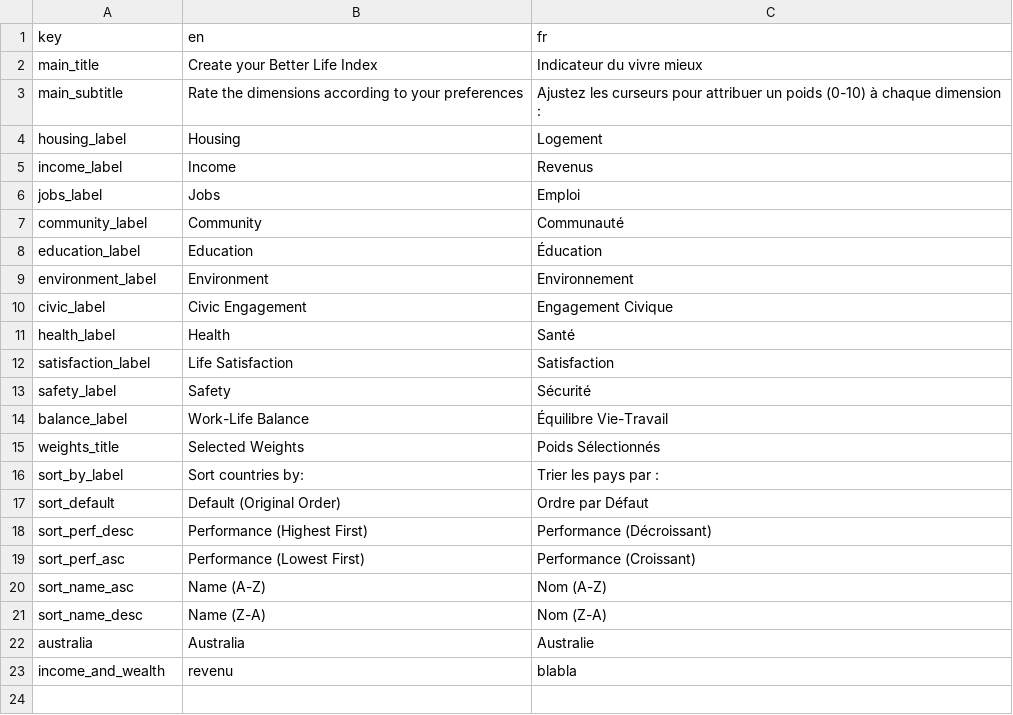
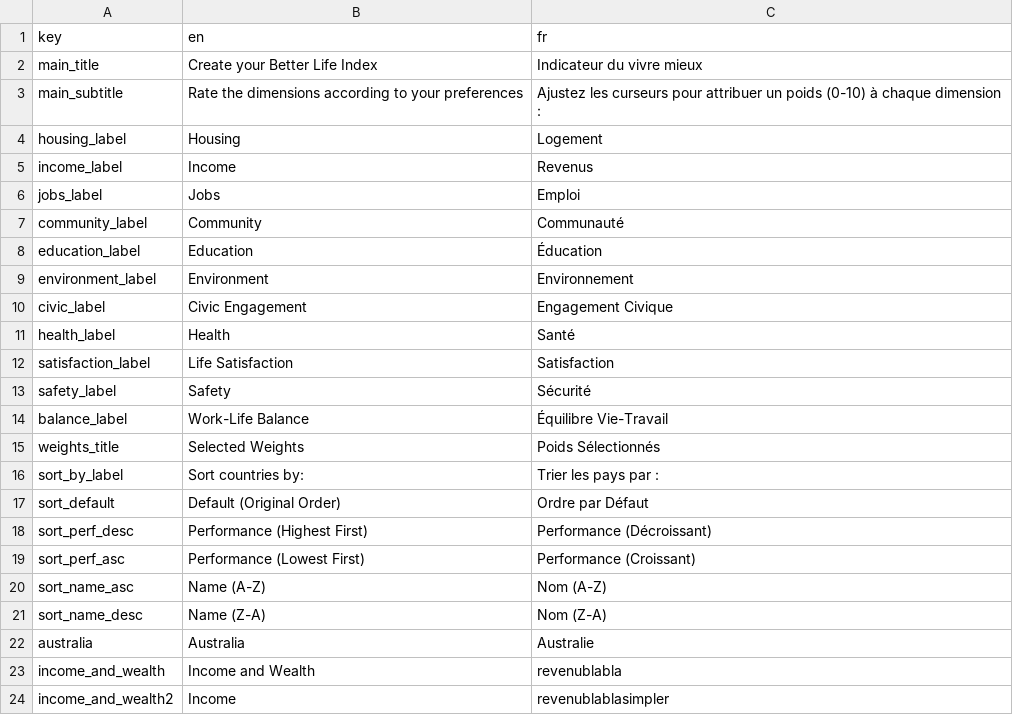
Before and after one commit to gitvfd/BLI-test, a TSV file: translation.tsv, drawn as a sheet.

```diff
--- a/translation.tsv
+++ b/translation.tsv
@@ -22,2 +22,3 @@ sort_name_desc	Name (Z-A)	Nom (Z-A)
 australia	Australia	Australie
-income_and_wealth	revenu	blabla
+income_and_wealth	Income and Wealth	revenublabla
+income_and_wealth2	Income	revenublablasimpler
```
Also changed, not shown: 1 other file.
